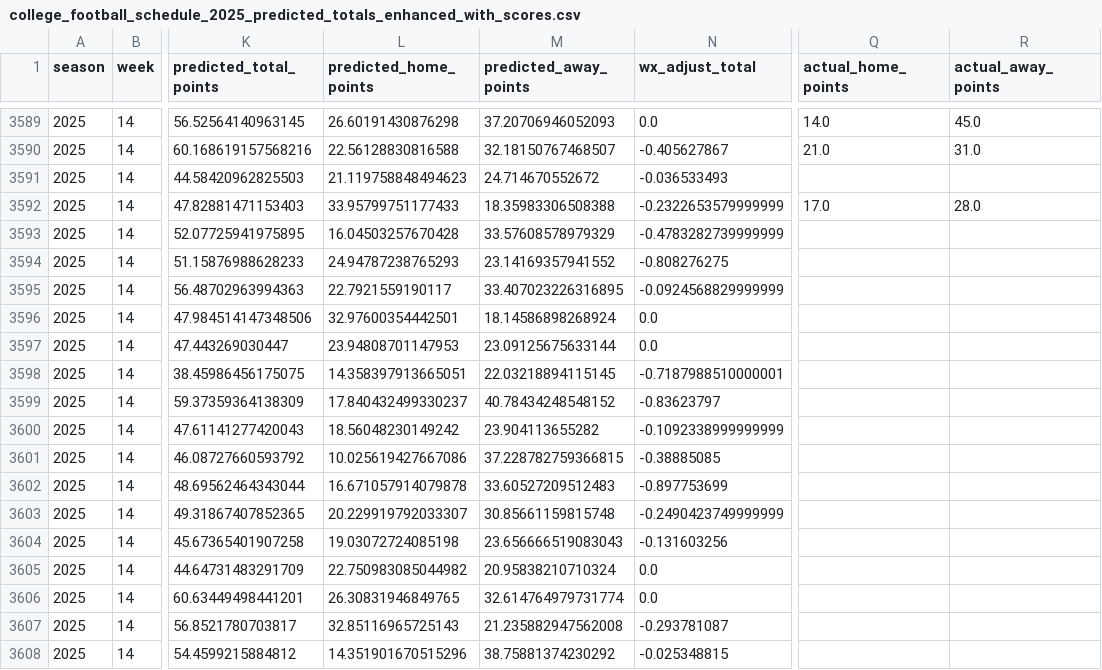
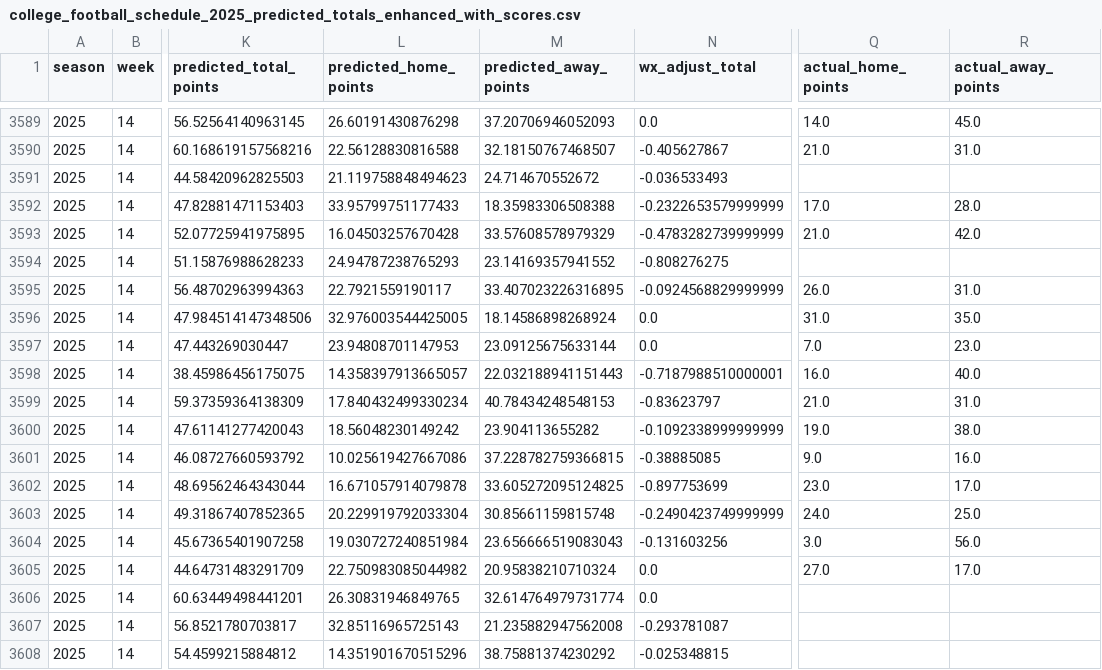
Before and after one commit to mostgood1/NCAAF-Predictions, a CSV file: data/college_football_schedule_2025_predicted_totals_enhanced_with_scores.csv, drawn as a sheet; only a part is shown, gaps mark what is left out; the diff covers the shown part only; the diff names each change by its address in the sheet, - before the commit and + after, or states it on an @@ line.

```diff
--- a/data/college_football_schedule_2025_predicted_totals_enhanced_with_scores.csv
+++ b/data/college_football_schedule_2025_predicted_totals_enhanced_with_scores.csv
-Q3593 (actual_home_points): (empty)
+Q3593 (actual_home_points): 21.0
-R3593 (actual_away_points): (empty)
+R3593 (actual_away_points): 42.0
-Q3595 (actual_home_points): (empty)
+Q3595 (actual_home_points): 26.0
-R3595 (actual_away_points): (empty)
+R3595 (actual_away_points): 31.0
-L3596 (predicted_home_points): 32.97600354442501
+L3596 (predicted_home_points): 32.976003544425005
-Q3596 (actual_home_points): (empty)
+Q3596 (actual_home_points): 31.0
-R3596 (actual_away_points): (empty)
+R3596 (actual_away_points): 35.0
-Q3597 (actual_home_points): (empty)
+Q3597 (actual_home_points): 7.0
-R3597 (actual_away_points): (empty)
+R3597 (actual_away_points): 23.0
-L3598 (predicted_home_points): 14.358397913665051
+L3598 (predicted_home_points): 14.358397913665057
-M3598 (predicted_away_points): 22.03218894115145
+M3598 (predicted_away_points): 22.032188941151443
-Q3598 (actual_home_points): (empty)
+Q3598 (actual_home_points): 16.0
-R3598 (actual_away_points): (empty)
+R3598 (actual_away_points): 40.0
-L3599 (predicted_home_points): 17.840432499330237
+L3599 (predicted_home_points): 17.840432499330234
-M3599 (predicted_away_points): 40.78434248548152
+M3599 (predicted_away_points): 40.78434248548153
-Q3599 (actual_home_points): (empty)
+Q3599 (actual_home_points): 21.0
-R3599 (actual_away_points): (empty)
+R3599 (actual_away_points): 31.0
-Q3600 (actual_home_points): (empty)
+Q3600 (actual_home_points): 19.0
-R3600 (actual_away_points): (empty)
+R3600 (actual_away_points): 38.0
-Q3601 (actual_home_points): (empty)
+Q3601 (actual_home_points): 9.0
-R3601 (actual_away_points): (empty)
+R3601 (actual_away_points): 16.0
-M3602 (predicted_away_points): 33.60527209512483
+M3602 (predicted_away_points): 33.605272095124825
-Q3602 (actual_home_points): (empty)
+Q3602 (actual_home_points): 23.0
-R3602 (actual_away_points): (empty)
+R3602 (actual_away_points): 17.0
-L3603 (predicted_home_points): 20.229919792033307
+L3603 (predicted_home_points): 20.229919792033304
-Q3603 (actual_home_points): (empty)
+Q3603 (actual_home_points): 24.0
-R3603 (actual_away_points): (empty)
+R3603 (actual_away_points): 25.0
-L3604 (predicted_home_points): 19.03072724085198
+L3604 (predicted_home_points): 19.030727240851984
-Q3604 (actual_home_points): (empty)
+Q3604 (actual_home_points): 3.0
-R3604 (actual_away_points): (empty)
+R3604 (actual_away_points): 56.0
-Q3605 (actual_home_points): (empty)
+Q3605 (actual_home_points): 27.0
-R3605 (actual_away_points): (empty)
+R3605 (actual_away_points): 17.0
```
Also changed, not shown: 3 edited cells elsewhere in this file, data/recommendations_2025.csv, data/recommendations_summary/reconciliation.csv, 13 other files.
